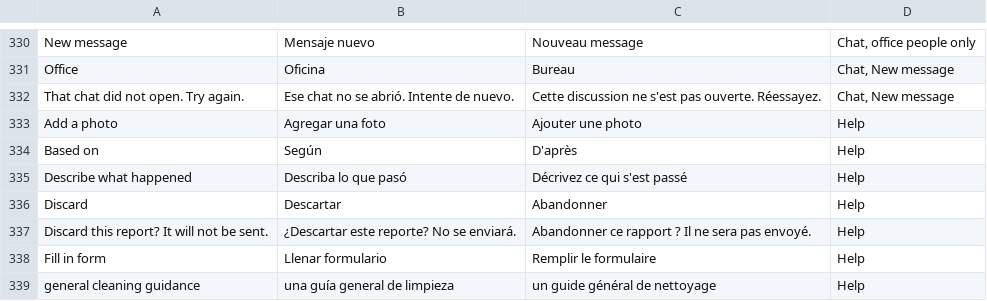
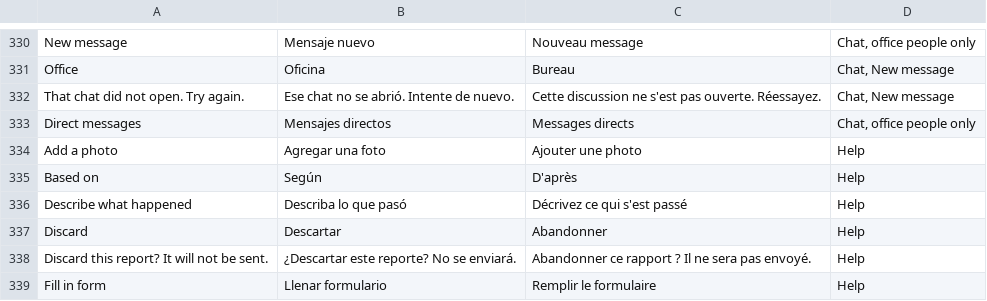
Before and after one commit to isouadda/ocsa-staff-portal, a CSV file: translation/portal_words.csv, drawn as a sheet; only a part is shown, gaps mark what is left out; the shorter side is filled out with more unchanged rows.

```diff
--- a/translation/portal_words.csv
+++ b/translation/portal_words.csv
@@ -332,2 +332,3 @@ Office,Oficina,Bureau,"Chat, New message"
 That chat did not open. Try again.,Ese chat no se abrió. Intente de nuevo.,Cette discussion ne s'est pas ouverte. Réessayez.,"Chat, New message"
+Direct messages,Mensajes directos,Messages directs,"Chat, office people only"
 Add a photo,Agregar una foto,Ajouter une photo,Help
```
Also changed, not shown: 2 other files.
